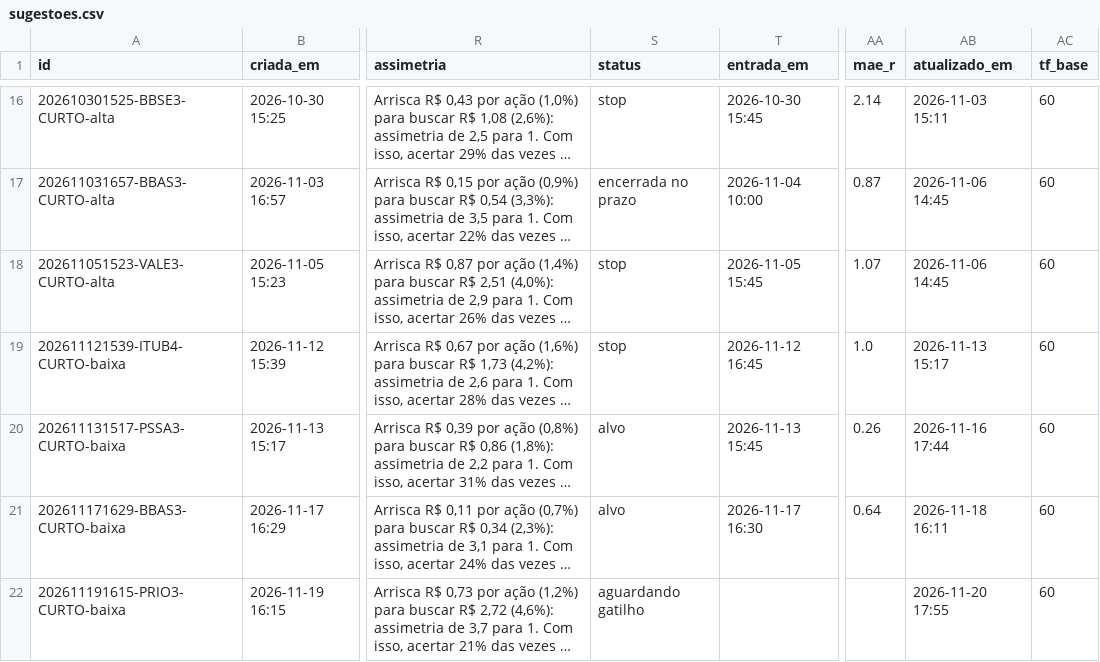
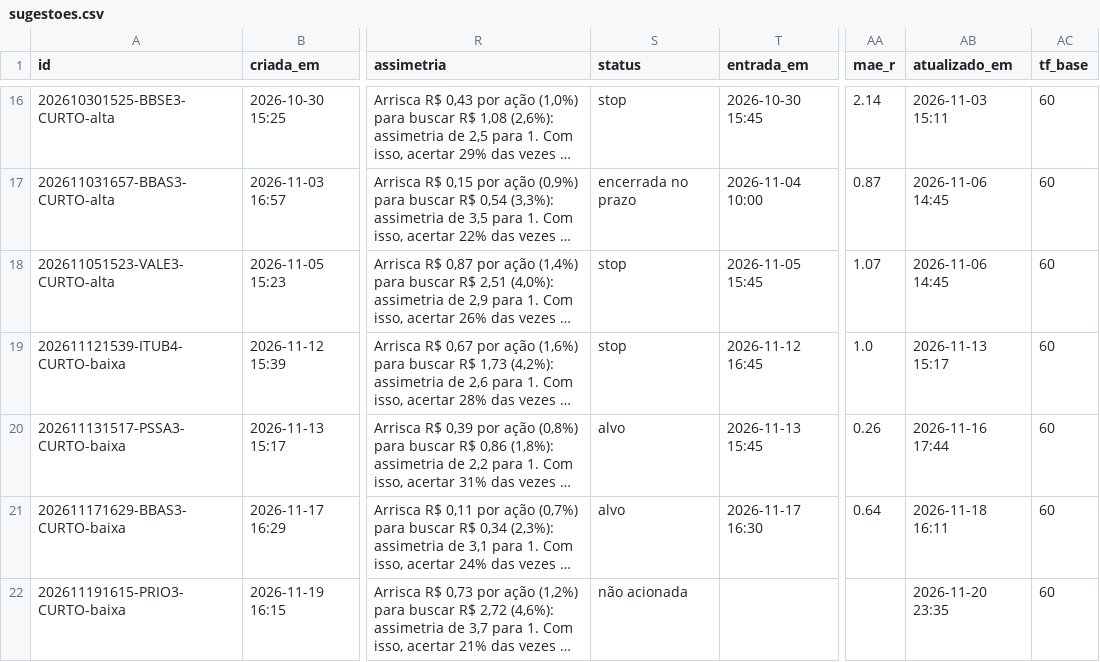
Before and after one commit to DCS1986/PAINEL-ARBITRAGEM, a CSV file: radar_tecnico/radar/sugestoes.csv, drawn as a sheet; only a part is shown, gaps mark what is left out; long unchanged cells end in …; the diff names each change by its address in the sheet, - before the commit and + after, or states it on an @@ line.

Commit message:
Radar: leituras 2026-11-21

```diff
--- a/radar_tecnico/radar/sugestoes.csv
+++ b/radar_tecnico/radar/sugestoes.csv
-S22 (status): aguardando gatilho
+S22 (status): não acionada
-AB22 (atualizado_em): 2026-11-20 17:55
+AB22 (atualizado_em): 2026-11-20 23:35
```
Also changed, not shown: radar_tecnico/radar/leituras.csv.
